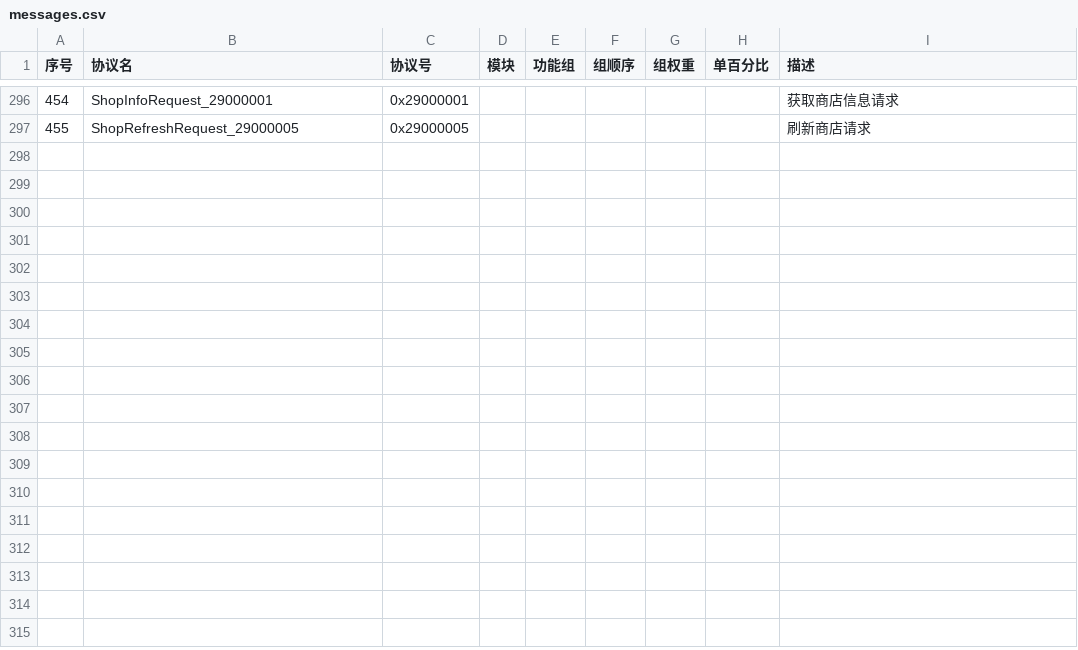
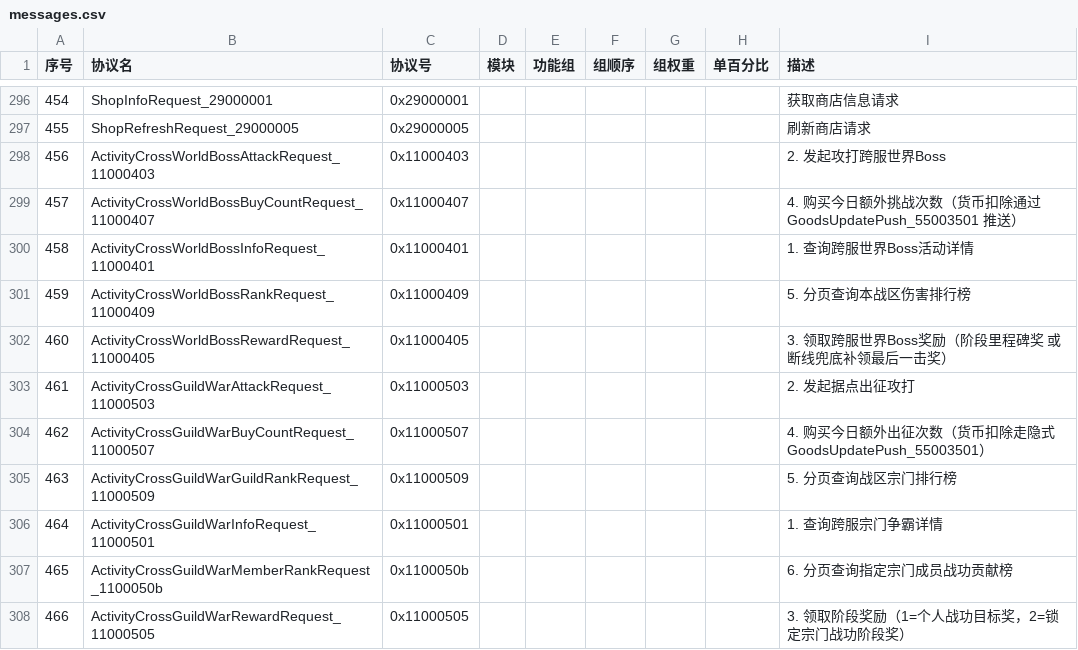
Before and after one commit to jitawangzi/server, a CSV file: simulationclient/messages.csv, drawn as a sheet; only a part is shown, gaps mark what is left out.

Commit message:
feat(gm): add QA test portal, quick GM drawer, 2-level goods catalog, static hot reload and cross activity updates

```diff
--- a/simulationclient/messages.csv
+++ b/simulationclient/messages.csv
@@ -297 +297,12 @@
 455,ShopRefreshRequest_29000005,0x29000005,,,,,,刷新商店请求
+456,ActivityCrossWorldBossAttackRequest_11000403,0x11000403,,,,,,2. 发起攻打跨服世界Boss
+457,ActivityCrossWorldBossBuyCountRequest_11000407,0x11000407,,,,,,4. 购买今日额外挑战次数（货币扣除通过 GoodsUpdatePush_55003501 推送）
+458,ActivityCrossWorldBossInfoRequest_11000401,0x11000401,,,,,,1. 查询跨服世界Boss活动详情
+459,ActivityCrossWorldBossRankRequest_11000409,0x11000409,,,,,,5. 分页查询本战区伤害排行榜
+460,ActivityCrossWorldBossRewardRequest_11000405,0x11000405,,,,,,3. 领取跨服世界Boss奖励（阶段里程碑奖 或 断线兜底补领最后一击奖）
+461,ActivityCrossGuildWarAttackRequest_11000503,0x11000503,,,,,,2. 发起据点出征攻打
+462,ActivityCrossGuildWarBuyCountRequest_11000507,0x11000507,,,,,,4. 购买今日额外出征次数（货币扣除走隐式 GoodsUpdatePush_55003501）
+463,ActivityCrossGuildWarGuildRankRequest_11000509,0x11000509,,,,,,5. 分页查询战区宗门排行榜
+464,ActivityCrossGuildWarInfoRequest_11000501,0x11000501,,,,,,1. 查询跨服宗门争霸详情
+465,ActivityCrossGuildWarMemberRankRequest_1100050b,0x1100050b,,,,,,6. 分页查询指定宗门成员战功贡献榜
+466,ActivityCrossGuildWarRewardRequest_11000505,0x11000505,,,,,,3. 领取阶段奖励（1=个人战功目标奖，2=锁定宗门战功阶段奖）
```
Also changed, not shown: 52 other files.
